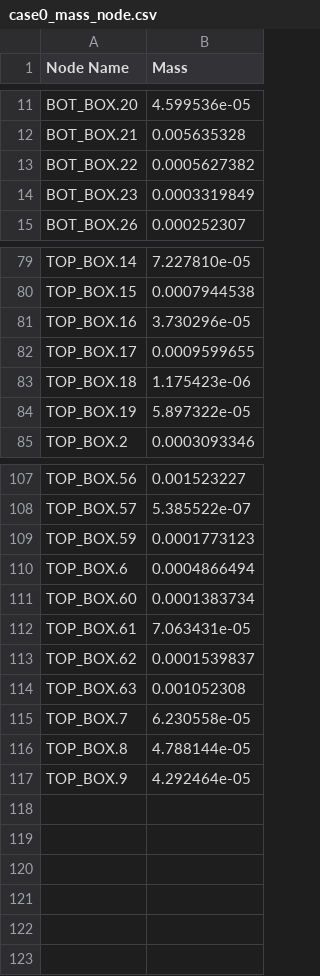
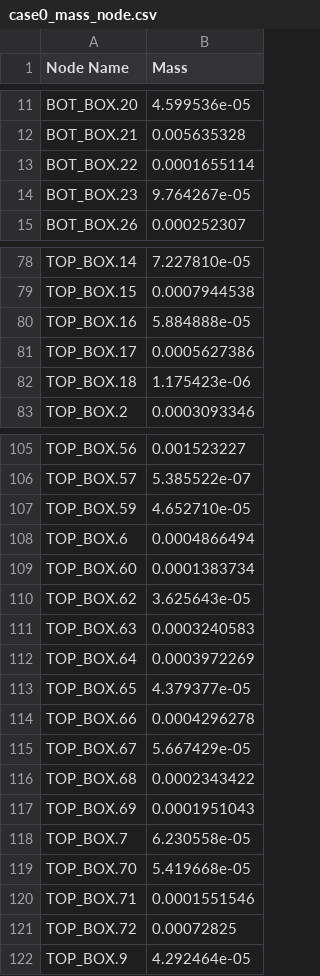
Before and after one commit to bpar907/APSS-2-Thermal-TXRX, a CSV file: case0_mass_node.csv, drawn as a sheet; only a part is shown, gaps mark what is left out; the diff covers the shown part only.

```diff
--- a/case0_mass_node.csv
+++ b/case0_mass_node.csv
@@ -12,4 +12,4 @@ BOT_BOX.20,4.599536e-05
 BOT_BOX.21,0.005635328
-BOT_BOX.22,0.0005627382
-BOT_BOX.23,0.0003319849
+BOT_BOX.22,0.0001655114
+BOT_BOX.23,9.764267e-05
 BOT_BOX.26,0.000252307
@@ -80,6 +79,5 @@ TOP_BOX.14,7.227810e-05
 TOP_BOX.15,0.0007944538
-TOP_BOX.16,3.730296e-05
-TOP_BOX.17,0.0009599655
+TOP_BOX.16,5.884888e-05
+TOP_BOX.17,0.0005627386
 TOP_BOX.18,1.175423e-06
-TOP_BOX.19,5.897322e-05
 TOP_BOX.2,0.0003093346
@@ -108,10 +106,17 @@ TOP_BOX.56,0.001523227
 TOP_BOX.57,5.385522e-07
-TOP_BOX.59,0.0001773123
+TOP_BOX.59,4.652710e-05
 TOP_BOX.6,0.0004866494
 TOP_BOX.60,0.0001383734
-TOP_BOX.61,7.063431e-05
-TOP_BOX.62,0.0001539837
-TOP_BOX.63,0.001052308
+TOP_BOX.62,3.625643e-05
+TOP_BOX.63,0.0003240583
+TOP_BOX.64,0.0003972269
+TOP_BOX.65,4.379377e-05
+TOP_BOX.66,0.0004296278
+TOP_BOX.67,5.667429e-05
+TOP_BOX.68,0.0002343422
+TOP_BOX.69,0.0001951043
 TOP_BOX.7,6.230558e-05
-TOP_BOX.8,4.788144e-05
+TOP_BOX.70,5.419668e-05
+TOP_BOX.71,0.0001551546
+TOP_BOX.72,0.00072825
 TOP_BOX.9,4.292464e-05
```
Also changed, not shown: 3 added rows, 4 removed rows and 12 edited cells elsewhere in this file, 46 other files.
